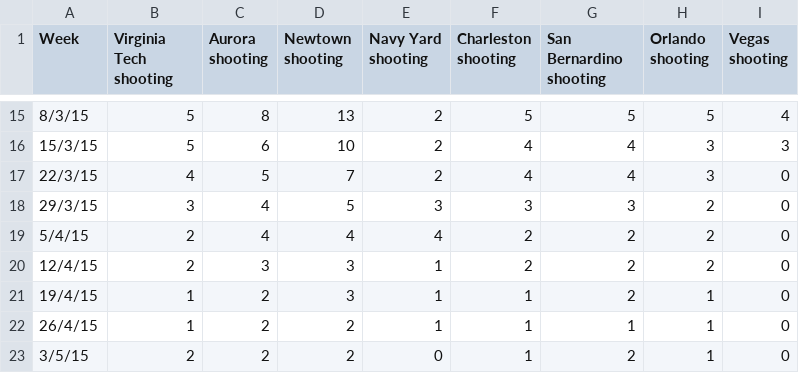
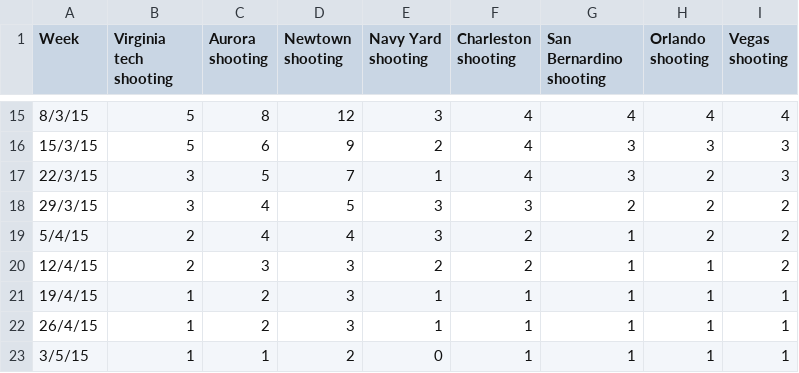
Before and after one commit to phocks/joyplot, a CSV file: public/pulse-data.csv, drawn as a sheet; only a part is shown, gaps mark what is left out; the diff covers the shown part only.

```diff
--- a/public/pulse-data.csv
+++ b/public/pulse-data.csv
@@ -1 +1 @@
-Week,Virginia Tech shooting,Aurora shooting,Newtown shooting,Navy Yard shooting,Charleston shooting,San Bernardino shooting,Orlando shooting,Vegas shooting
+Week,Virginia tech shooting,Aurora shooting,Newtown shooting,Navy Yard shooting,Charleston shooting,San Bernardino shooting,Orlando shooting,Vegas shooting
@@ -15,9 +15,9 @@ Week,Virginia Tech shooting,Aurora shooting,Newtown shooting,Navy Yard shooting,
-8/3/15,5,8,13,2,5,5,5,4
-15/3/15,5,6,10,2,4,4,3,3
-22/3/15,4,5,7,2,4,4,3,0
-29/3/15,3,4,5,3,3,3,2,0
-5/4/15,2,4,4,4,2,2,2,0
-12/4/15,2,3,3,1,2,2,2,0
-19/4/15,1,2,3,1,1,2,1,0
-26/4/15,1,2,2,1,1,1,1,0
-3/5/15,2,2,2,0,1,2,1,0
+8/3/15,5,8,12,3,4,4,4,4
+15/3/15,5,6,9,2,4,3,3,3
+22/3/15,3,5,7,1,4,3,2,3
+29/3/15,3,4,5,3,3,2,2,2
+5/4/15,2,4,4,3,2,1,2,2
+12/4/15,2,3,3,2,2,1,1,2
+19/4/15,1,2,3,1,1,1,1,1
+26/4/15,1,2,3,1,1,1,1,1
+3/5/15,1,1,2,0,1,1,1,1
```
Also changed, not shown: 29 edited cells elsewhere in this file, 5 other files.
